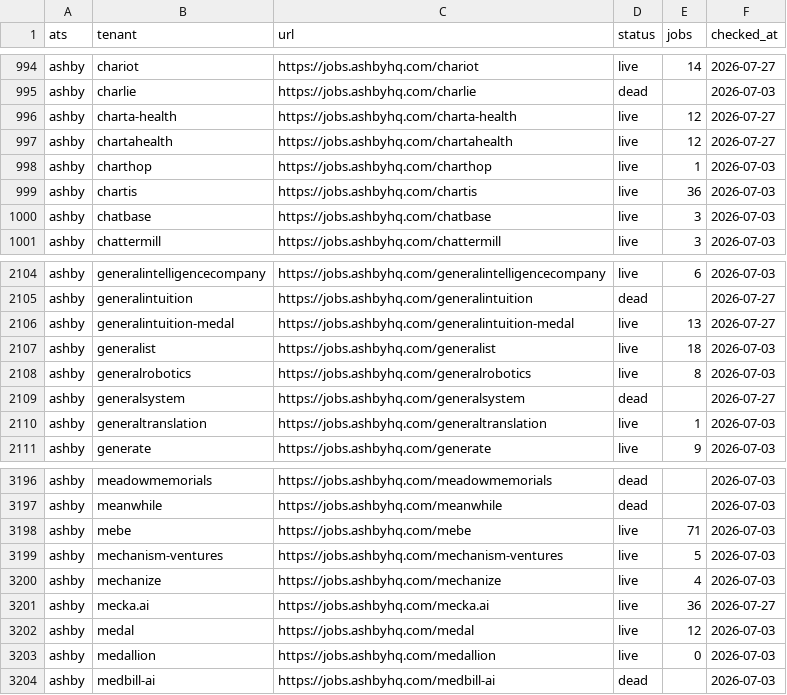
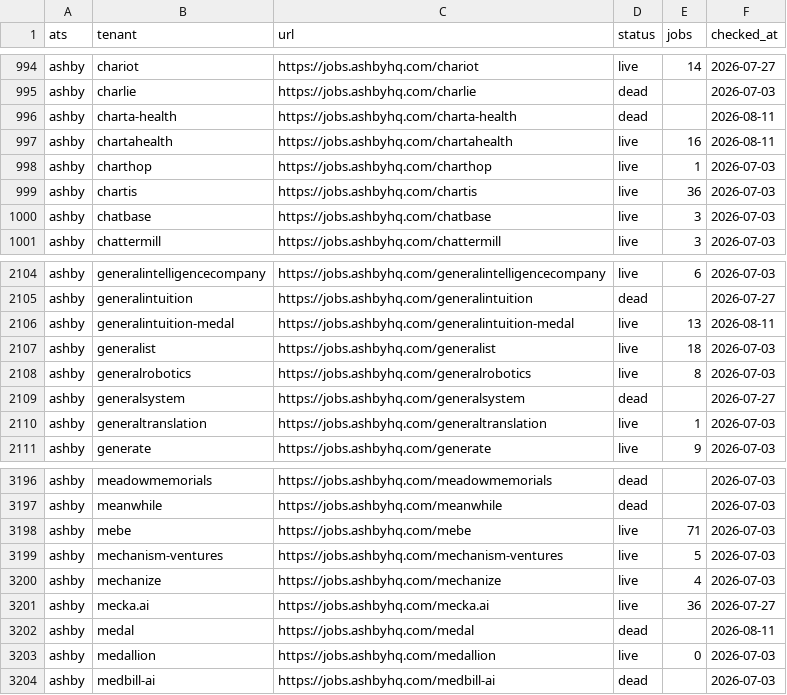
Before and after one commit to sarthakjain004/headstart, a CSV file: data/validate/liveness/ashby.csv, drawn as a sheet; only a part is shown, gaps mark what is left out.

Commit message:
feat(liveness): add 8 more Board moves found by per-company research
Rebrands and renames a same-slug sweep cannot see: capitalrx->judihealth
(87 jobs, new to the ledger), medal->generalintuition-medal, loyal->loyal36,
charta-health->chartahealth. azumo and karmanplus are live on workable
under the same slug — the sweep's workable leg 429'd and read as absent.
Rejected carbyne->axon and certn->HighlightTA as different entities.

```diff
--- a/data/validate/liveness/ashby.csv
+++ b/data/validate/liveness/ashby.csv
@@ -995,4 +995,4 @@ ashby,chariot,https://jobs.ashbyhq.com/chariot,live,14,2026-07-27
 ashby,charlie,https://jobs.ashbyhq.com/charlie,dead,,2026-07-03
-ashby,charta-health,https://jobs.ashbyhq.com/charta-health,live,12,2026-07-27
-ashby,chartahealth,https://jobs.ashbyhq.com/chartahealth,live,12,2026-07-27
+ashby,charta-health,https://jobs.ashbyhq.com/charta-health,dead,,2026-08-11
+ashby,chartahealth,https://jobs.ashbyhq.com/chartahealth,live,16,2026-08-11
 ashby,charthop,https://jobs.ashbyhq.com/charthop,live,1,2026-07-03
@@ -2105,3 +2105,3 @@ ashby,generalintelligencecompany,https://jobs.ashbyhq.com/generalintelligencecom
 ashby,generalintuition,https://jobs.ashbyhq.com/generalintuition,dead,,2026-07-27
-ashby,generalintuition-medal,https://jobs.ashbyhq.com/generalintuition-medal,live,13,2026-07-27
+ashby,generalintuition-medal,https://jobs.ashbyhq.com/generalintuition-medal,live,13,2026-08-11
 ashby,generalist,https://jobs.ashbyhq.com/generalist,live,18,2026-07-03
@@ -3201,3 +3201,3 @@ ashby,mechanize,https://jobs.ashbyhq.com/mechanize,live,4,2026-07-03
 ashby,mecka.ai,https://jobs.ashbyhq.com/mecka.ai,live,36,2026-07-27
-ashby,medal,https://jobs.ashbyhq.com/medal,live,12,2026-07-03
+ashby,medal,https://jobs.ashbyhq.com/medal,dead,,2026-08-11
 ashby,medallion,https://jobs.ashbyhq.com/medallion,live,0,2026-07-03
```
Also changed, not shown: 3 other files.
